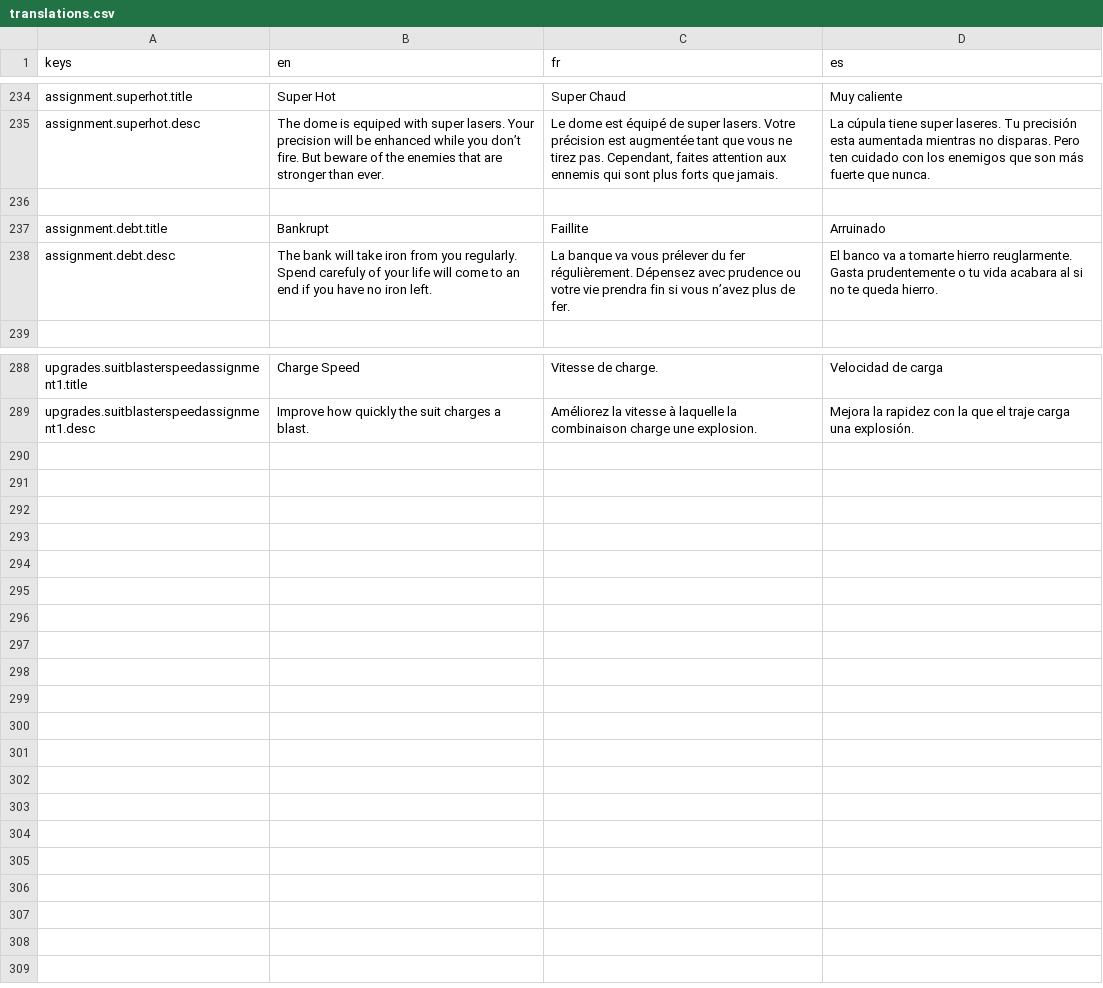
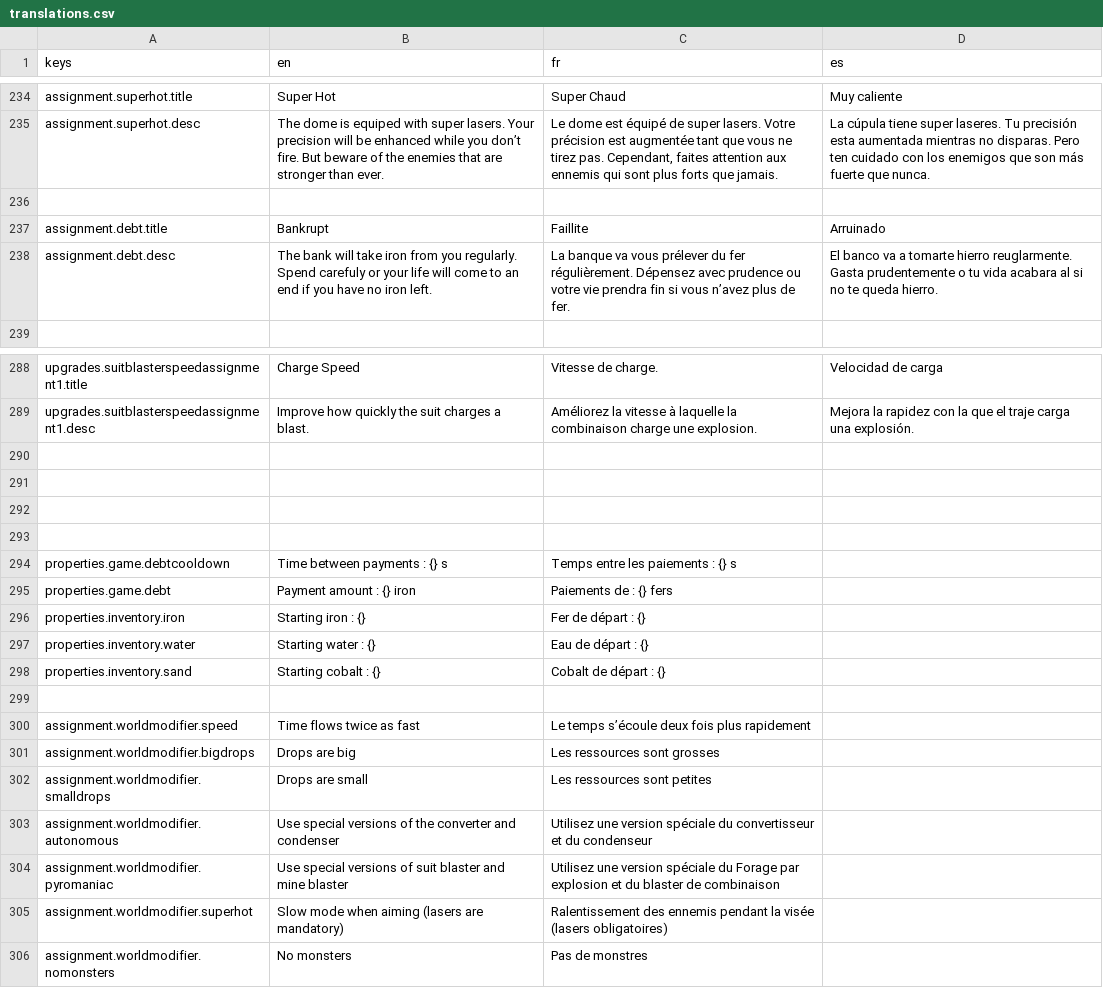
Before and after one commit to lafitteque/POModder-AllYouCanMine, a CSV file: translations/translations.csv, drawn as a sheet; only a part is shown, gaps mark what is left out.

Commit message:
Ajout de précisions + debug tiny planet + mega iron patch

```diff
--- a/translations/translations.csv
+++ b/translations/translations.csv
@@ -237,3 +237,3 @@ assignment.superhot.desc,The dome is equiped with super lasers. Your precision w
 assignment.debt.title,Bankrupt,Faillite,Arruinado
-assignment.debt.desc,The bank will take iron from you regularly. Spend carefuly of your life will come to an end if you have no iron left.,La banque va vous prélever du fer régulièrement. Dépensez avec prudence ou votre vie prendra fin si vous n’avez plus de fer.,El banco va a tomarte hierro reuglarmente. Gasta prudentemente o tu vida acabara al si no te queda hierro.
+assignment.debt.desc,The bank will take iron from you regularly. Spend carefuly or your life will come to an end if you have no iron left.,La banque va vous prélever du fer régulièrement. Dépensez avec prudence ou votre vie prendra fin si vous n’avez plus de fer.,El banco va a tomarte hierro reuglarmente. Gasta prudentemente o tu vida acabara al si no te queda hierro.
 ,,,
@@ -289 +289,18 @@ upgrades.suitblasterspeedassignment1.title,Charge Speed,Vitesse de charge.,Veloc
 upgrades.suitblasterspeedassignment1.desc,Improve how quickly the suit charges a blast.,Améliorez la vitesse à laquelle la combinaison charge une explosion.,Mejora la rapidez con la que el traje carga una explosión.
+,,,
+,,,
+,,,
+,,,
+properties.game.debtcooldown,Time between payments : {} s,Temps entre les paiements : {} s,
+properties.game.debt,Payment amount : {} iron,Paiements de : {} fers ,
+properties.inventory.iron,Starting iron : {},Fer de départ : {} ,
+properties.inventory.water,Starting water : {},Eau de départ : {},
+properties.inventory.sand,Starting cobalt : {},Cobalt de départ : {},
+,,,
+assignment.worldmodifier.speed,Time flows twice as fast,Le temps s’écoule deux fois plus rapidement,
+assignment.worldmodifier.bigdrops,Drops are big ,Les ressources sont grosses,
+assignment.worldmodifier.smalldrops,Drops are small,Les ressources sont petites,
+assignment.worldmodifier.autonomous,Use special versions of the converter and condenser,Utilisez une version spéciale du convertisseur et du condenseur,
+assignment.worldmodifier.pyromaniac,Use special versions of suit blaster and mine blaster,Utilisez une version spéciale du Forage par explosion et du blaster de combinaison,
+assignment.worldmodifier.superhot,Slow mode when aiming (lasers are mandatory),Ralentissement des ennemis pendant la visée (lasers obligatoires),
+assignment.worldmodifier.nomonsters,No monsters,Pas de monstres,
```
Also changed, not shown: 5 other files.
